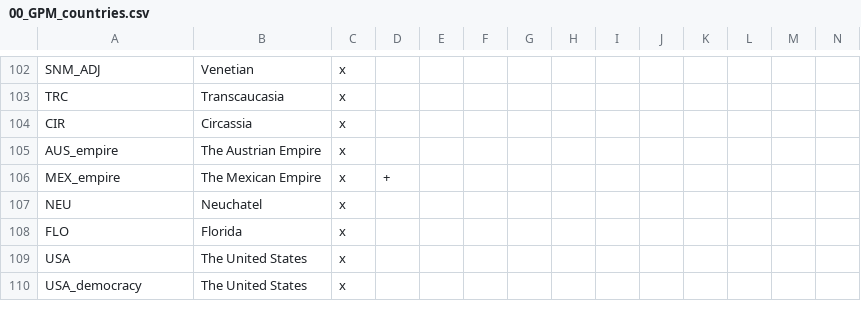
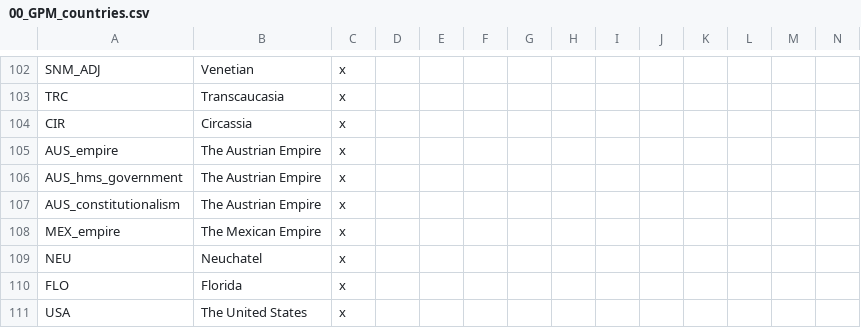
Before and after one commit to SpanishModder/Greater-Project-Mod, a CSV file: localisation/00_GPM_countries.csv, drawn as a sheet; only a part is shown, gaps mark what is left out; the shorter side is filled out with more unchanged rows.

```diff
--- a/localisation/00_GPM_countries.csv
+++ b/localisation/00_GPM_countries.csv
@@ -105,3 +105,5 @@ CIR;Circassia;x;
 AUS_empire;The Austrian Empire;x;
-MEX_empire;The Mexican Empire;x;+
+AUS_hms_government;The Austrian Empire;x;
+AUS_constitutionalism;The Austrian Empire;x;
+MEX_empire;The Mexican Empire;x;
 NEU;Neuchatel;x;
```
Also changed, not shown: localisation/00_GPM_events.csv, 52 other files.
